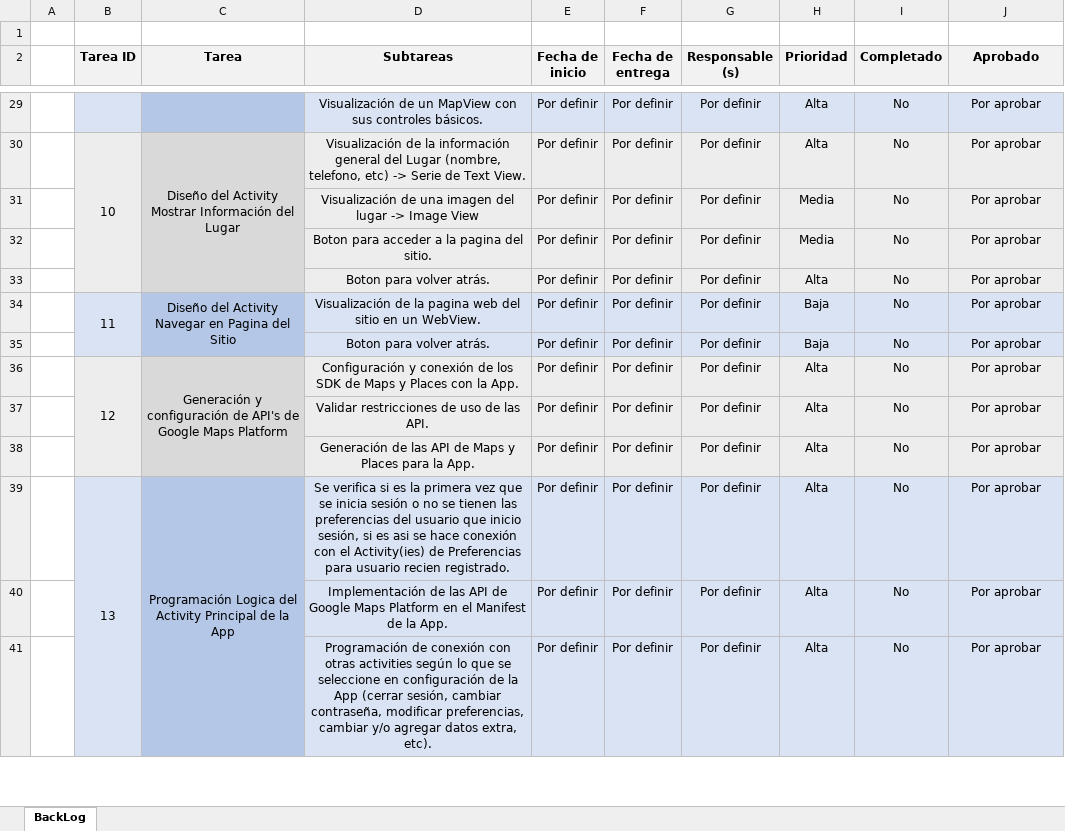
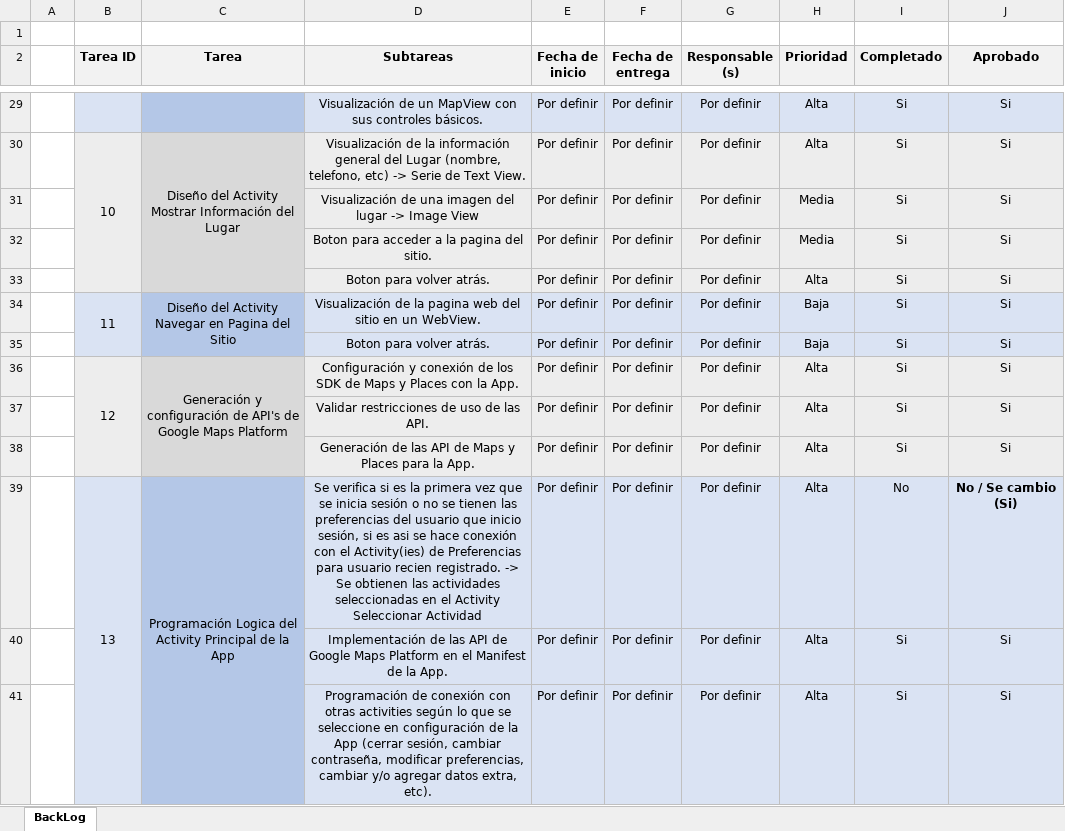
Before and after one commit to daveloper32/parchaT, an Excel workbook: BackLog.xlsx, sheet BackLog, drawn as a sheet; only a part is shown, gaps mark what is left out; values as stored, in another font and other column widths than the file's, no borders; conditional formats not drawn; the diff covers the shown part only; the diff names each change by its address in the sheet, - before the commit and + after, or states it on an @@ line.

```diff
--- a/BackLog.xlsx (sheet BackLog)
+++ b/BackLog.xlsx (sheet BackLog)
-I29:I38 (Completado): No
+I29:I38 (Completado): Si
-J29:J38 (Aprobado): Por aprobar
+J29:J38 (Aprobado): Si
-D39 (Subtareas): …recien registrado.
+D39 (Subtareas): …recien registrado. -> Se obtienen las actividades seleccionadas en el Activity Seleccionar Actividad
-J39 (Aprobado): Por aprobar
+J39 (Aprobado): No / Se cambio (Si)
-J39 bold: off
+J39 bold: on
-I40:I41 (Completado): No
+I40:I41 (Completado): Si
-J40:J41 (Aprobado): Por aprobar
+J40:J41 (Aprobado): Si
```
Also changed, not shown: 86 edited cells and cell formats elsewhere in this sheet.
